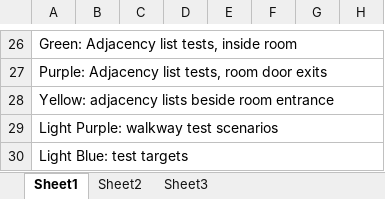
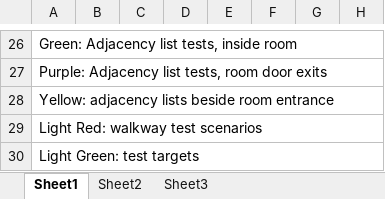
Before and after one commit to syoshiha/ClueGameRefactor, an Excel workbook: Test_layout-color_coded.xlsx, sheet Sheet1, drawn as a sheet; only a part is shown, gaps mark what is left out; values as stored, in another font and other column widths than the file's, no cell formats; the diff names each change by its address in the sheet, - before the commit and + after, or states it on an @@ line.

Commit message:
test layout xlsx color coded complete

```diff
--- a/Test_layout-color_coded.xlsx (sheet Sheet1)
+++ b/Test_layout-color_coded.xlsx (sheet Sheet1)
-A29: Light Purple: walkway test scenarios
+A29: Light Red: walkway test scenarios
-A30: Light Blue: test targets
+A30: Light Green: test targets
```
Also changed, not shown: cell formats, 2 other files.
